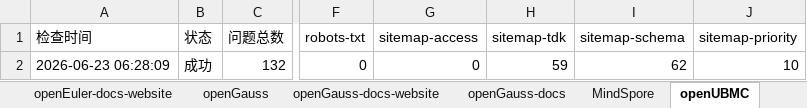
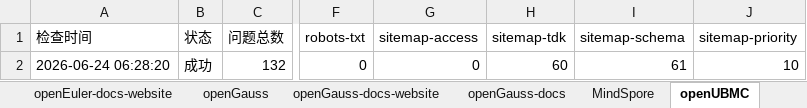
Before and after one commit to zjwmiao/daily-check, an Excel workbook: daily-check-history.xlsx, sheet openUBMC, drawn as a sheet; only a part is shown, gaps mark what is left out; values as stored, in another font and other column widths than the file's, no borders; the diff names each change by its address in the sheet, - before the commit and + after, or states it on an @@ line.

```diff
--- a/daily-check-history.xlsx (sheet openUBMC)
+++ b/daily-check-history.xlsx (sheet openUBMC)
-A2 (检查时间): 2026-06-23 06:28:09
+A2 (检查时间): 2026-06-24 06:28:20
-H2 (sitemap-tdk): 59
+H2 (sitemap-tdk): 60
-I2 (sitemap-schema): 62
+I2 (sitemap-schema): 61
```
Also changed, not shown: sheet HiFloat, sheet openEuler, sheet openEuler-docs, sheet openEuler-docs-website, sheet openGauss-docs-website, sheet openGauss-docs, 2 more sheets.
